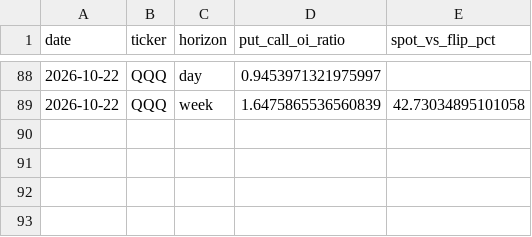
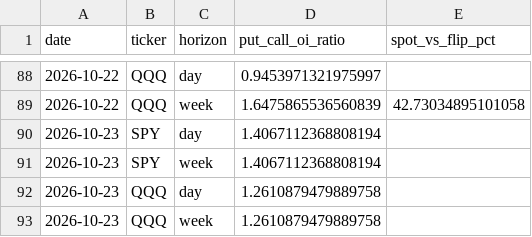
Before and after one commit to DATAMANCA/zerodte_outlook, a CSV file: data/options_flow_history.csv, drawn as a sheet; only a part is shown, gaps mark what is left out; the diff names each change by its address in the sheet, - before the commit and + after, or states it on an @@ line.

```diff
--- a/data/options_flow_history.csv
+++ b/data/options_flow_history.csv
+row 90: 2026-10-23 | SPY | day | 1.4067112368808194
+row 91: 2026-10-23 | SPY | week | 1.4067112368808194
+row 92: 2026-10-23 | QQQ | day | 1.2610879479889758
+row 93: 2026-10-23 | QQQ | week | 1.2610879479889758
```
Also changed, not shown: data/predictions_log.csv.
